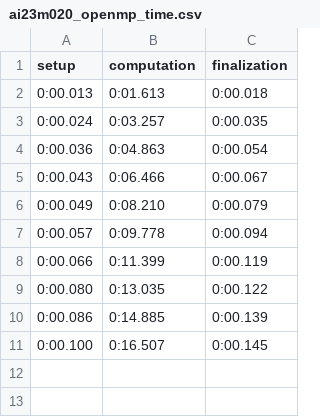
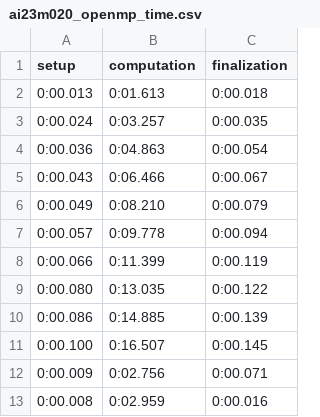
Before and after one commit to eliasmarcon/game_of_life, a CSV file: game_of_life_parallel/csv_files/ai23m020_openmp_time.csv, drawn as a sheet; the diff names each change by its address in the sheet, - before the commit and + after, or states it on an @@ line.

```diff
--- a/game_of_life_parallel/csv_files/ai23m020_openmp_time.csv
+++ b/game_of_life_parallel/csv_files/ai23m020_openmp_time.csv
+row 12: 0:00.009 | 0:02.756 | 0:00.071
+row 13: 0:00.008 | 0:02.959 | 0:00.016
```
Also changed, not shown: game_of_life_parallel/csv_files/ai23m020_cpu_time.csv, 10 other files.
